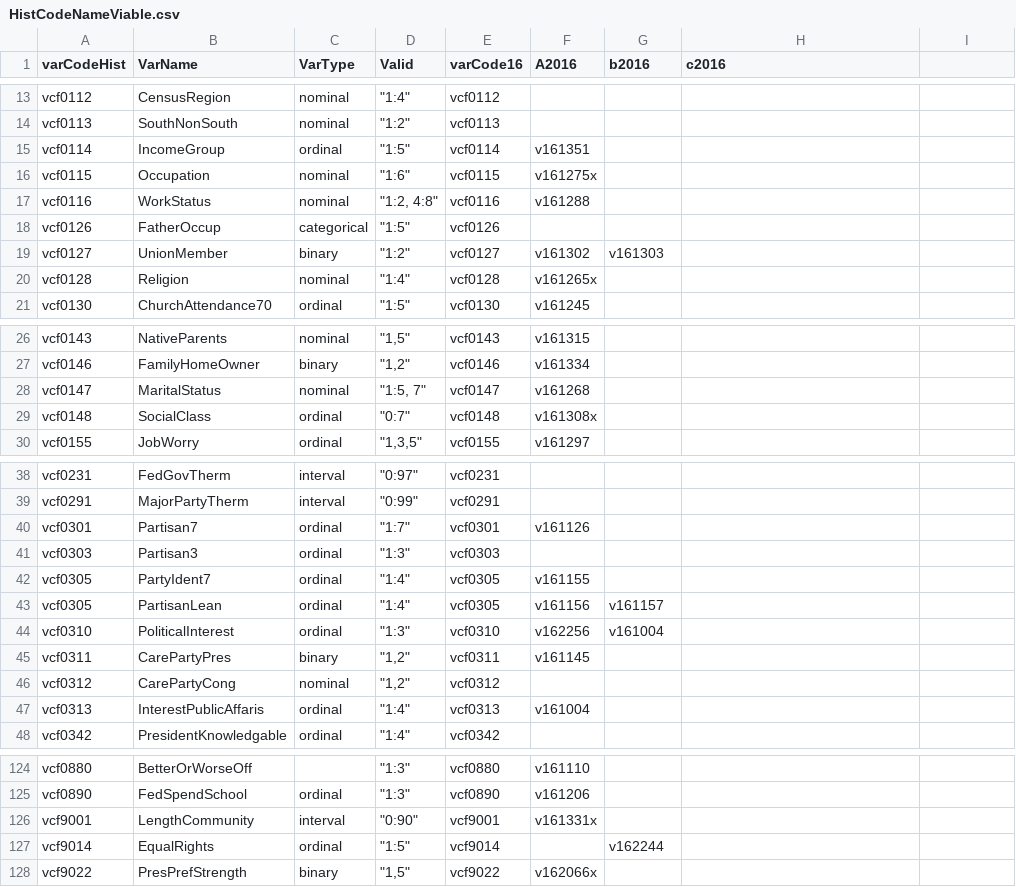
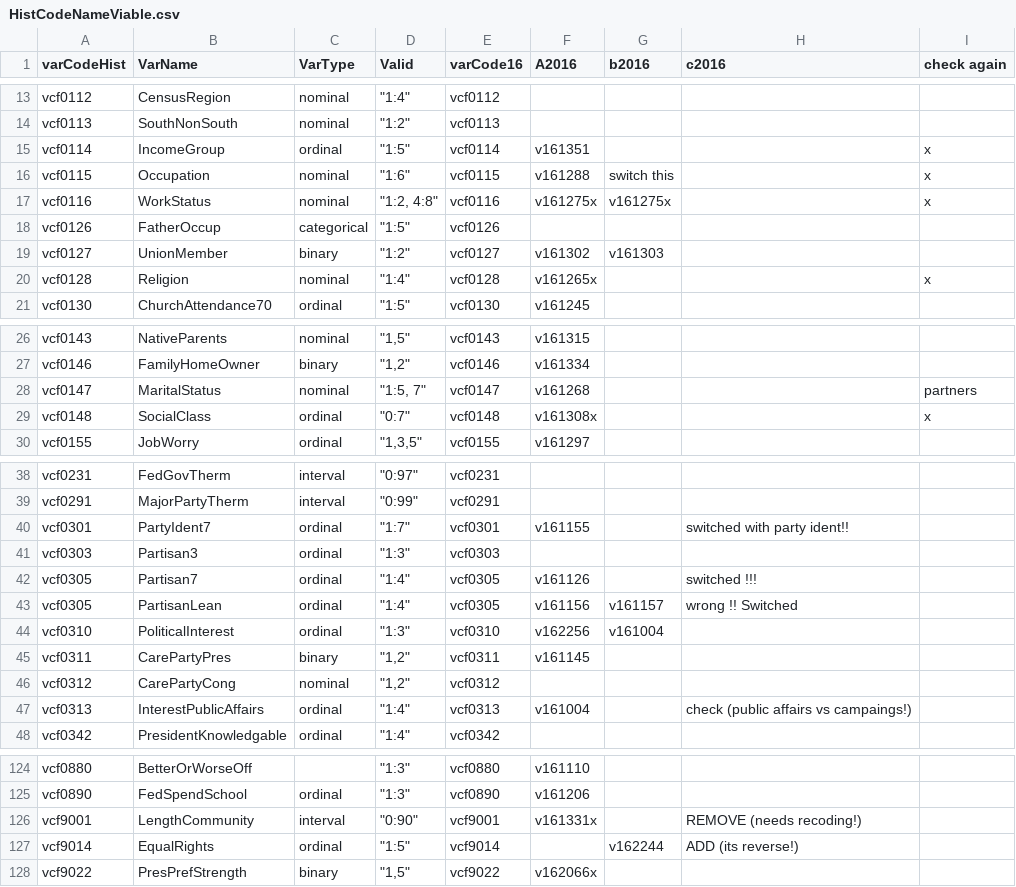
Before and after one commit to aagoldberg/Thesis, a CSV file: HistCodeNameViable.csv, drawn as a sheet; only a part is shown, gaps mark what is left out; the diff covers the shown part only.

```diff
--- a/HistCodeNameViable.csv
+++ b/HistCodeNameViable.csv
@@ -1 +1 @@
-varCodeHist,VarName,VarType,Valid,varCode16,A2016,b2016,c2016
+varCodeHist,VarName,VarType,Valid,varCode16,A2016,b2016,c2016,check again
@@ -15,3 +15,3 @@ vcf0113,SouthNonSouth,nominal,"""1:2""",vcf0113,,,
-vcf0114,IncomeGroup,ordinal,"""1:5""",vcf0114,v161351 ,,
-vcf0115,Occupation,nominal,"""1:6""",vcf0115,v161275x ,,
-vcf0116,WorkStatus,nominal,"""1:2, 4:8""",vcf0116,v161288 ,,
+vcf0114,IncomeGroup,ordinal,"""1:5""",vcf0114,v161351 ,,,x
+vcf0115,Occupation,nominal,"""1:6""",vcf0115,v161288 ,switch this,,x
+vcf0116,WorkStatus,nominal,"""1:2, 4:8""",vcf0116,v161275x ,v161275x ,,x
@@ -20 +20 @@ vcf0127,UnionMember,binary,"""1:2""",vcf0127,v161302 ,v161303 ,
-vcf0128,Religion,nominal,"""1:4""",vcf0128,v161265x ,,
+vcf0128,Religion,nominal,"""1:4""",vcf0128,v161265x ,,,x
@@ -28,2 +28,2 @@ vcf0146,FamilyHomeOwner,binary,"""1,2""",vcf0146,v161334 ,,
-vcf0147,MaritalStatus,nominal,"""1:5, 7""",vcf0147,v161268 ,,
-vcf0148,SocialClass,ordinal,"""0:7""",vcf0148,v161308x ,,
+vcf0147,MaritalStatus,nominal,"""1:5, 7""",vcf0147,v161268 ,,,partners
+vcf0148,SocialClass,ordinal,"""0:7""",vcf0148,v161308x ,,,x
@@ -40 +40 @@ vcf0291,MajorPartyTherm,interval,"""0:99""",vcf0291,,,
-vcf0301,Partisan7,ordinal,"""1:7""",vcf0301,v161126 ,,
+vcf0301,PartyIdent7,ordinal,"""1:7""",vcf0301,v161155 ,,switched with party ident!!,
@@ -42,2 +42,2 @@ vcf0303,Partisan3,ordinal,"""1:3""",vcf0303,,,
-vcf0305,PartyIdent7,ordinal,"""1:4""",vcf0305,v161155 ,,
-vcf0305,PartisanLean,ordinal,"""1:4""",vcf0305,v161156 ,v161157 ,
+vcf0305,Partisan7,ordinal,"""1:4""",vcf0305,v161126 ,,switched !!!,
+vcf0305,PartisanLean,ordinal,"""1:4""",vcf0305,v161156 ,v161157 ,wrong !! Switched,
@@ -47 +47 @@ vcf0312,CarePartyCong,nominal,"""1,2""",vcf0312,,,
-vcf0313,InterestPublicAffaris,ordinal,"""1:4""",vcf0313,v161004 ,,
+vcf0313,InterestPublicAffairs,ordinal,"""1:4""",vcf0313,v161004 ,,check (public affairs vs campaings!),
@@ -126,2 +126,2 @@ vcf0890,FedSpendSchool,ordinal,"""1:3""",vcf0890,v161206 ,,
-vcf9001,LengthCommunity,interval,"""0:90""",vcf9001,v161331x ,,
-vcf9014,EqualRights,ordinal,"""1:5""",vcf9014,,v162244 ,
+vcf9001,LengthCommunity,interval,"""0:90""",vcf9001,v161331x ,,REMOVE (needs recoding!),
+vcf9014,EqualRights,ordinal,"""1:5""",vcf9014,,v162244 ,ADD (its reverse!),
```
Also changed, not shown: 3 edited cells elsewhere in this file, 2 other files.
